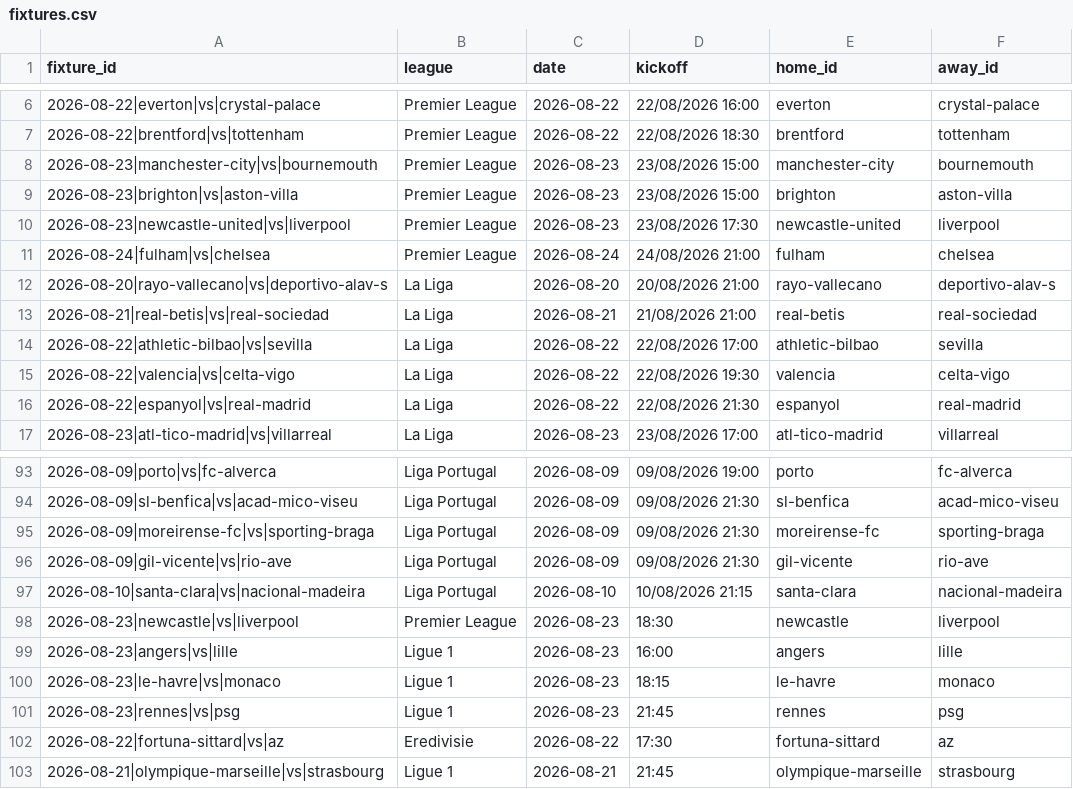
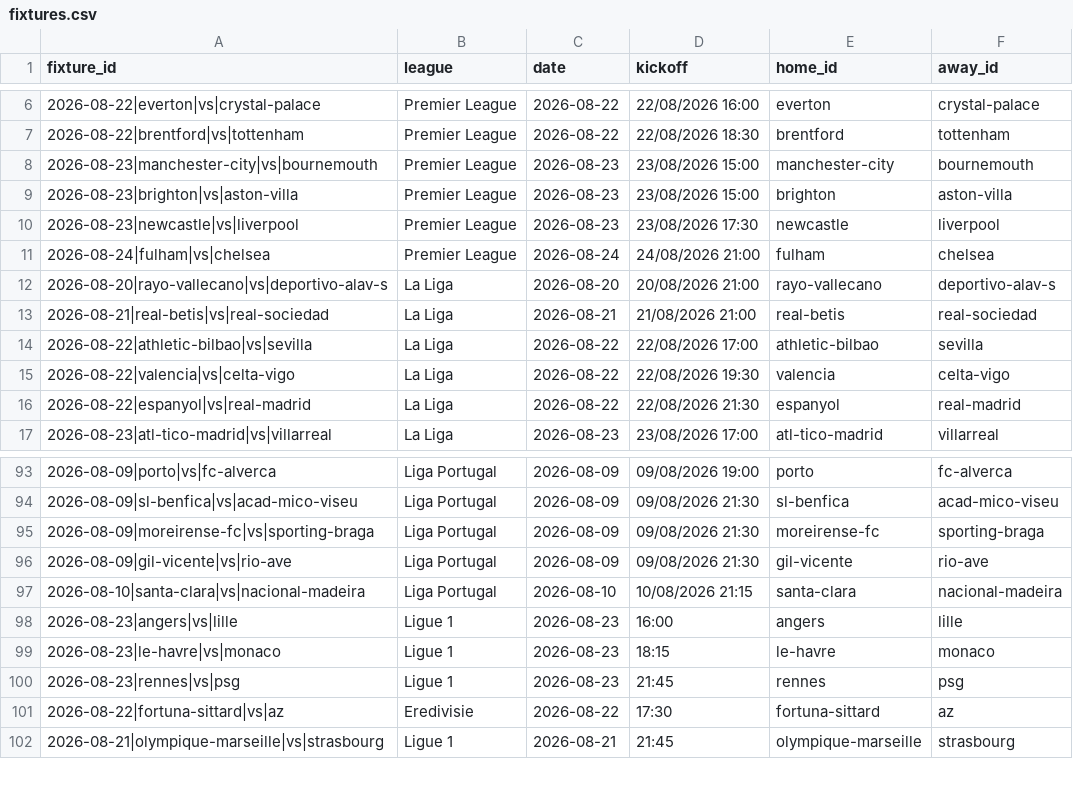
Before and after one commit to temesgen-982/consensus-temp, a CSV file: data/canonical/fixtures.csv, drawn as a sheet; only a part is shown, gaps mark what is left out.

Commit message:
Alias forebet Newcastle United -> newcastle; merge Newcastle-Liverpool fixture across all sites

```diff
--- a/data/canonical/fixtures.csv
+++ b/data/canonical/fixtures.csv
@@ -9,3 +9,3 @@ fixture_id,league,date,kickoff,home_id,away_id
 2026-08-23|brighton|vs|aston-villa,Premier League,2026-08-23,23/08/2026 15:00,brighton,aston-villa
-2026-08-23|newcastle-united|vs|liverpool,Premier League,2026-08-23,23/08/2026 17:30,newcastle-united,liverpool
+2026-08-23|newcastle|vs|liverpool,Premier League,2026-08-23,23/08/2026 17:30,newcastle,liverpool
 2026-08-24|fulham|vs|chelsea,Premier League,2026-08-24,24/08/2026 21:00,fulham,chelsea
@@ -97,3 +97,2 @@ fixture_id,league,date,kickoff,home_id,away_id
 2026-08-10|santa-clara|vs|nacional-madeira,Liga Portugal,2026-08-10,10/08/2026 21:15,santa-clara,nacional-madeira
-2026-08-23|newcastle|vs|liverpool,Premier League,2026-08-23,18:30,newcastle,liverpool
 2026-08-23|angers|vs|lille,Ligue 1,2026-08-23,16:00,angers,lille
```
Also changed, not shown: data/canonical/aliases.csv, data/canonical/review_aliases.csv, 4 other files.
